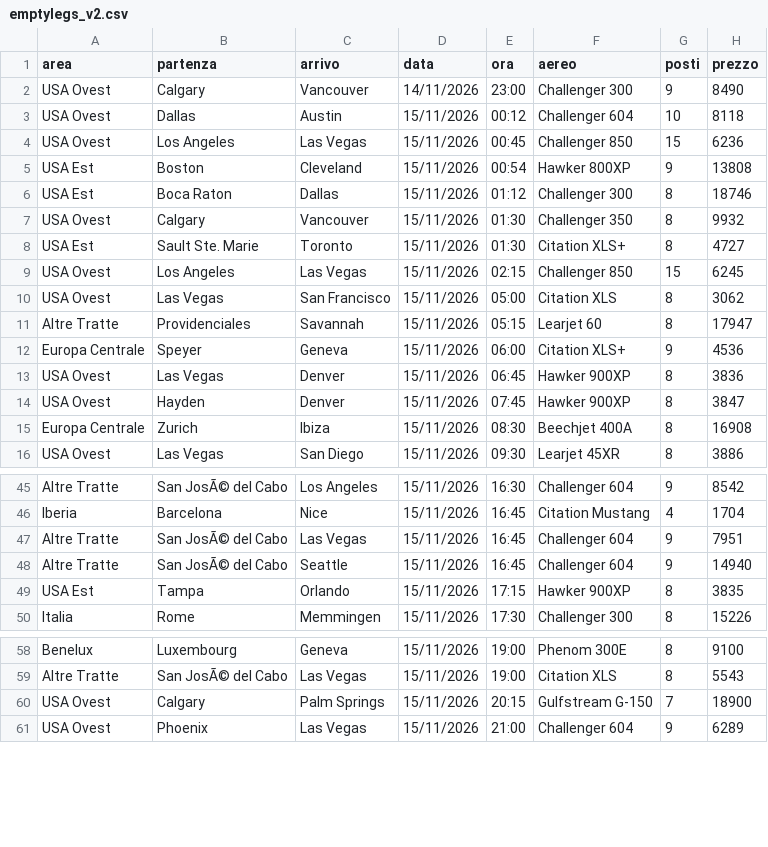
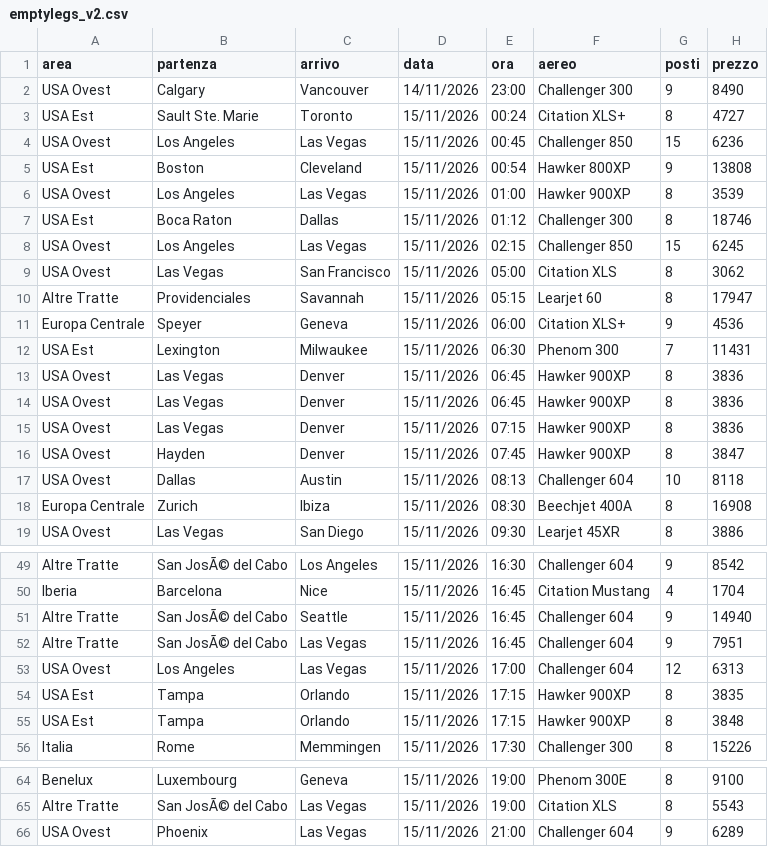
Before and after one commit to Stefano-1898/ypj-emptylegs, a CSV file: data/emptylegs_v2.csv, drawn as a sheet; only a part is shown, gaps mark what is left out; the diff covers the shown part only.

```diff
--- a/data/emptylegs_v2.csv
+++ b/data/emptylegs_v2.csv
@@ -2,8 +2,7 @@ area,partenza,arrivo,data,ora,aereo,posti,prezzo
 USA Ovest,Calgary,Vancouver,14/11/2026,23:00,Challenger 300,9,8490
-USA Ovest,Dallas,Austin,15/11/2026,00:12,Challenger 604,10,8118
+USA Est,Sault Ste. Marie,Toronto,15/11/2026,00:24,Citation XLS+,8,4727
 USA Ovest,Los Angeles,Las Vegas,15/11/2026,00:45,Challenger 850,15,6236
 USA Est,Boston,Cleveland,15/11/2026,00:54,Hawker 800XP,9,13808
+USA Ovest,Los Angeles,Las Vegas,15/11/2026,01:00,Hawker 900XP,8,3539
 USA Est,Boca Raton,Dallas,15/11/2026,01:12,Challenger 300,8,18746
-USA Ovest,Calgary,Vancouver,15/11/2026,01:30,Challenger 350,8,9932
-USA Est,Sault Ste. Marie,Toronto,15/11/2026,01:30,Citation XLS+,8,4727
 USA Ovest,Los Angeles,Las Vegas,15/11/2026,02:15,Challenger 850,15,6245
@@ -12,4 +11,8 @@ Altre Tratte,Providenciales,Savannah,15/11/2026,05:15,Learjet 60,8,17947
 Europa Centrale,Speyer,Geneva,15/11/2026,06:00,Citation XLS+,9,4536
+USA Est,Lexington,Milwaukee,15/11/2026,06:30,Phenom 300,7,11431
 USA Ovest,Las Vegas,Denver,15/11/2026,06:45,Hawker 900XP,8,3836
+USA Ovest,Las Vegas,Denver,15/11/2026,06:45,Hawker 900XP,8,3836
+USA Ovest,Las Vegas,Denver,15/11/2026,07:15,Hawker 900XP,8,3836
 USA Ovest,Hayden,Denver,15/11/2026,07:45,Hawker 900XP,8,3847
+USA Ovest,Dallas,Austin,15/11/2026,08:13,Challenger 604,10,8118
 Europa Centrale,Zurich,Ibiza,15/11/2026,08:30,Beechjet 400A,8,16908
@@ -46,5 +50,7 @@ Altre Tratte,San JosÃ© del Cabo,Los Angeles,15/11/2026,16:30,Challenger 604,9,
 Iberia,Barcelona,Nice,15/11/2026,16:45,Citation Mustang,4,1704
+Altre Tratte,San JosÃ© del Cabo,Seattle,15/11/2026,16:45,Challenger 604,9,14940
 Altre Tratte,San JosÃ© del Cabo,Las Vegas,15/11/2026,16:45,Challenger 604,9,7951
-Altre Tratte,San JosÃ© del Cabo,Seattle,15/11/2026,16:45,Challenger 604,9,14940
+USA Ovest,Los Angeles,Las Vegas,15/11/2026,17:00,Challenger 604,12,6313
 USA Est,Tampa,Orlando,15/11/2026,17:15,Hawker 900XP,8,3835
+USA Est,Tampa,Orlando,15/11/2026,17:15,Hawker 900XP,8,3848
 Italia,Rome,Memmingen,15/11/2026,17:30,Challenger 300,8,15226
@@ -59,3 +65,2 @@ Benelux,Luxembourg,Geneva,15/11/2026,19:00,Phenom 300E,8,9100
 Altre Tratte,San JosÃ© del Cabo,Las Vegas,15/11/2026,19:00,Citation XLS,8,5543
-USA Ovest,Calgary,Palm Springs,15/11/2026,20:15,Gulfstream G-150,7,18900
 USA Ovest,Phoenix,Las Vegas,15/11/2026,21:00,Challenger 604,9,6289
```
Also changed, not shown: 6 added rows, 5 removed rows and 7 moved rows elsewhere in this file, data/emptylegs.csv, 4 other files.
